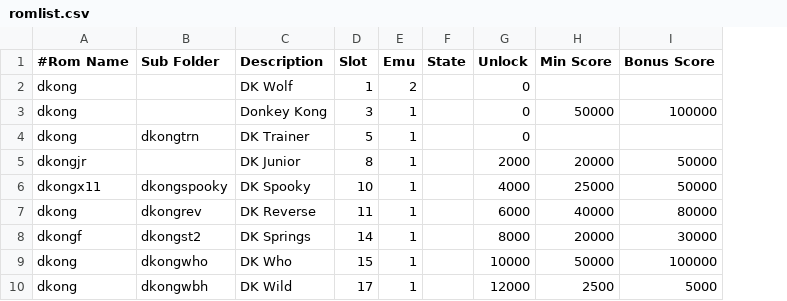
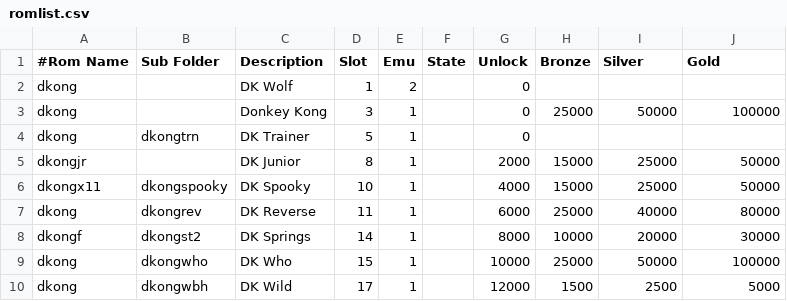
Before and after one commit to 10yard/dkafe, a CSV file: romlist.csv, drawn as a sheet; only a part is shown; addresses are those after the commit; the diff names each change by its address in the sheet, - before the commit and + after, or states it on an @@ line.

Commit message:
Targets changed to gold, silver, bronze (instead of min and bonus) compiler optmisations for dkwolf

```diff
--- a/romlist.csv
+++ b/romlist.csv
+column H (Bronze), rows 3-10: 25000 |  | 15000 | 15000 | 25000 | 10000 | 25000 | 1500
-I1: Min Score
+I1: Silver
-J1: Bonus Score
+J1: Gold
-I5 (Silver): 20000
+I5 (Silver): 25000
```
Also changed, not shown: 11 other files.
